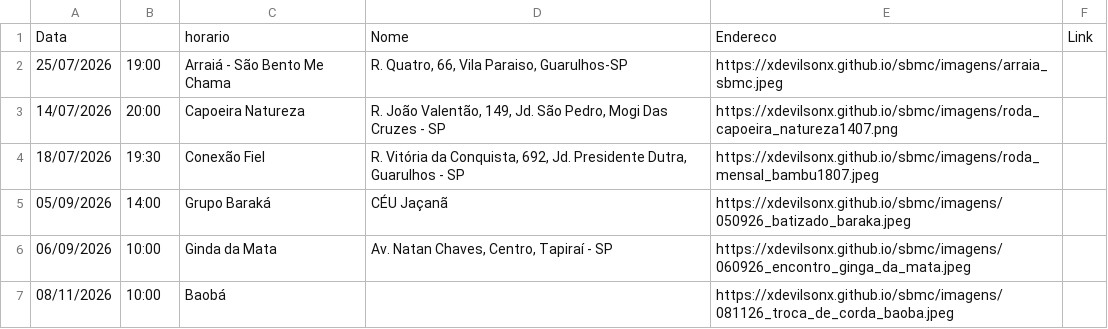
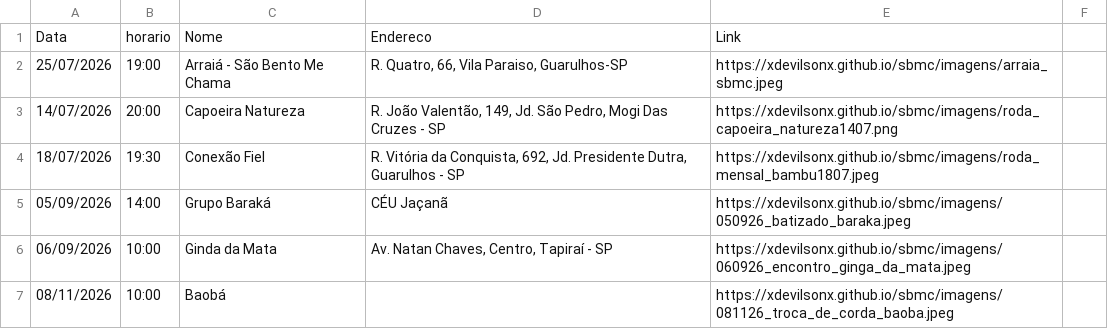
Before and after one commit to xdevilsonx/sbmc, a CSV file: eventos.csv, drawn as a sheet; only a part is shown; removed rows and columns are numbered as before the commit, all else as after; the diff names each change by its address in the sheet, - before the commit and + after, or states it on an @@ line.

Commit message:
Update eventos.csv

```diff
--- a/eventos.csv
+++ b/eventos.csv
-row 1: Data |  | horario | Nome | Endereco | Link
+row 1: Data | horario | Nome | Endereco | Link
```
